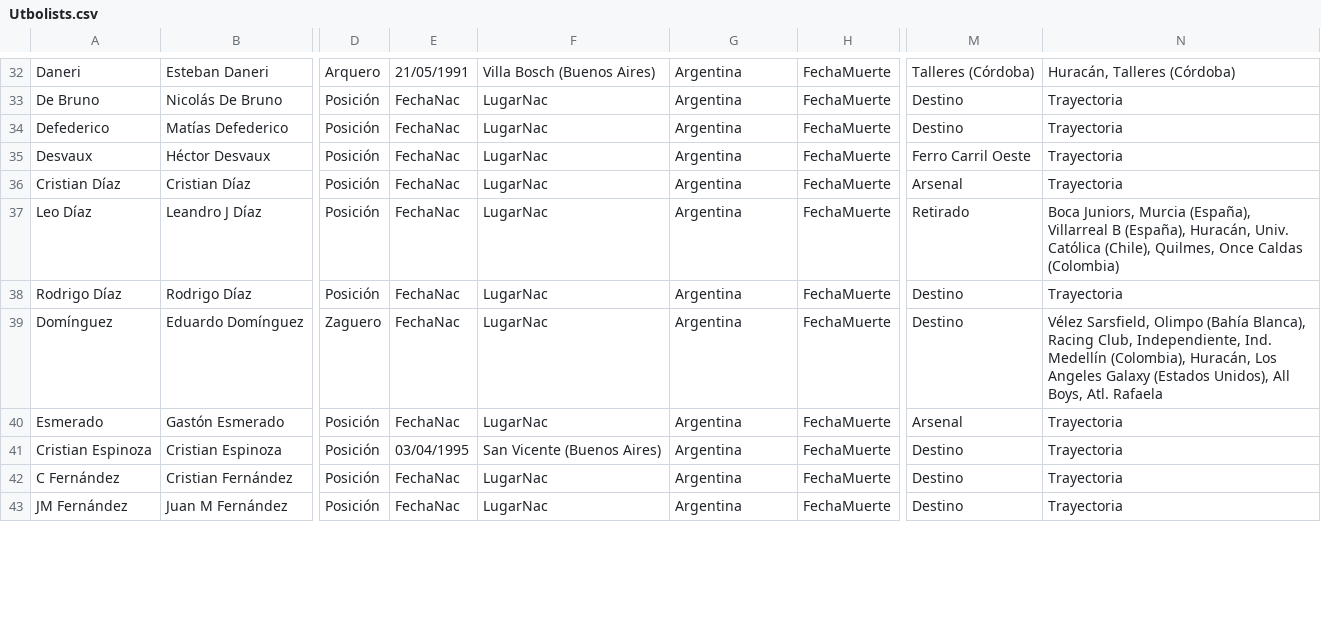
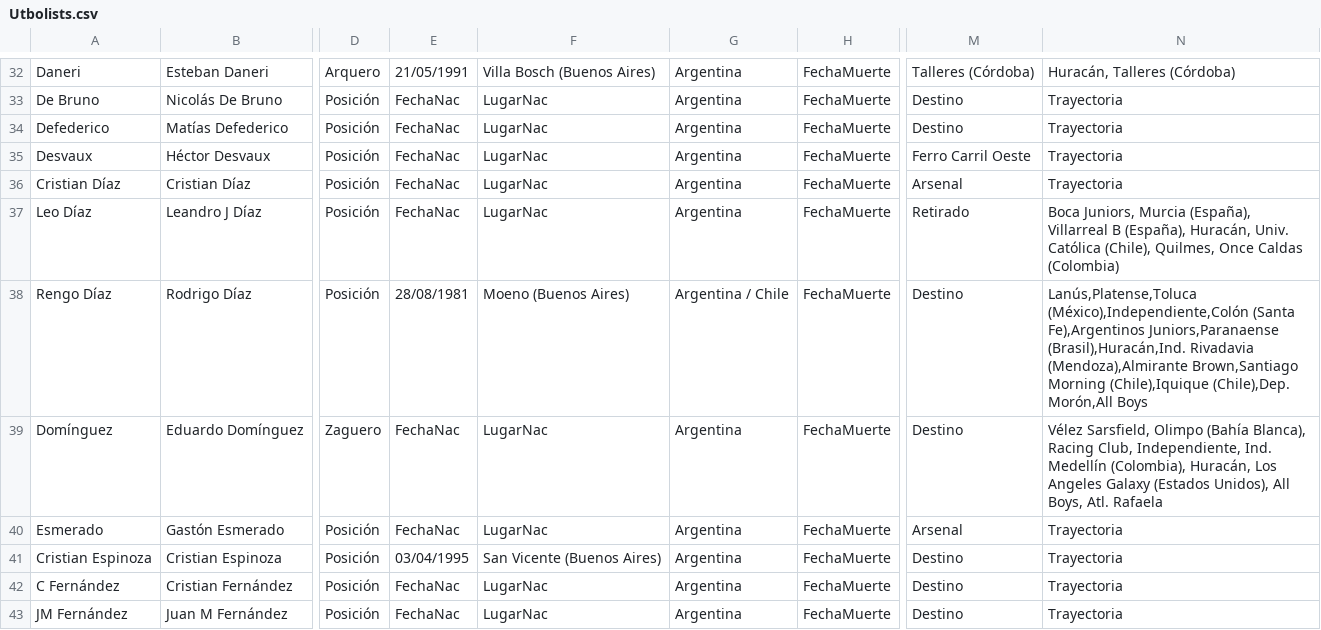
Before and after one commit to globopedia/Utbolists, a CSV file: Utbolists.csv, drawn as a sheet; only a part is shown, gaps mark what is left out; the diff covers the shown part only; the diff names each change by its address in the sheet, - before the commit and + after, or states it on an @@ line.

Commit message:
Update Utbolists.csv

```diff
--- a/Utbolists.csv
+++ b/Utbolists.csv
-A38: Rodrigo Díaz
+A38: Rengo Díaz
-E38: FechaNac
+E38: 28/08/1981
-F38: LugarNac
+F38: Moeno (Buenos Aires)
-G38: Argentina
+G38: Argentina / Chile
-N38: Trayectoria
+N38: Lanús,Platense,Toluca (México),Independiente,Colón (Santa Fe),Argentinos Juniors,Paranaense (Brasil),Huracán,Ind. Rivadavia (Mendoza),Almirante Brown,Santiago Morning (Chile),Iquique (Chile),Dep. Morón,All Boys
```
Also changed, not shown: 4 edited cells elsewhere in this file.
